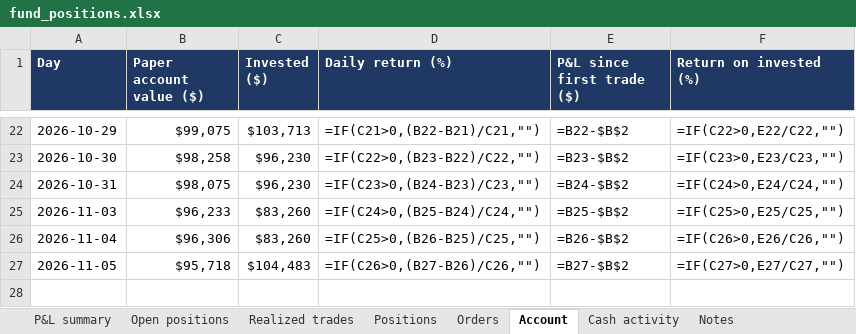
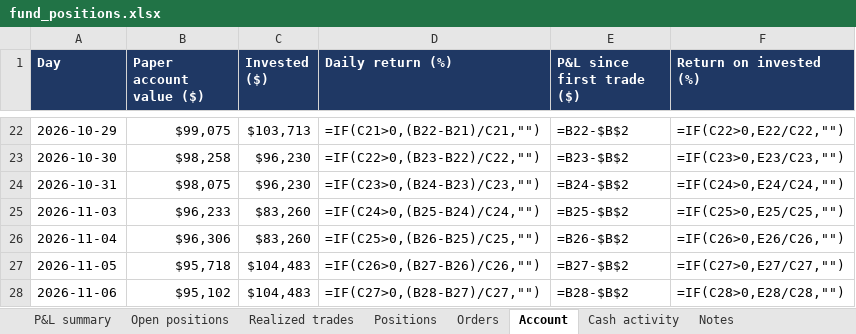
Before and after one commit to andreaskoul/test_trading_agent, an Excel workbook: fund_state/live/ledger/fund_positions.xlsx, sheet Account, drawn as a sheet; only a part is shown, gaps mark what is left out; values as stored, in another font and other column widths than the file's, no borders; formulas without a stored value are shown as written; the diff names each change by its address in the sheet, - before the commit and + after, or states it on an @@ line.

```diff
--- a/fund_state/live/ledger/fund_positions.xlsx (sheet Account)
+++ b/fund_state/live/ledger/fund_positions.xlsx (sheet Account)
+row 28: 2026-11-06 | $95,102 | $104,483 | =IF(C27>0,(B28-B27)/C27,"") | =B28-$B$2 | =IF(C28>0,E28/C28,"")
```
Also changed, not shown: sheet Positions, sheet Open positions, sheet Cash activity, sheet P&L summary, 18 other files.
